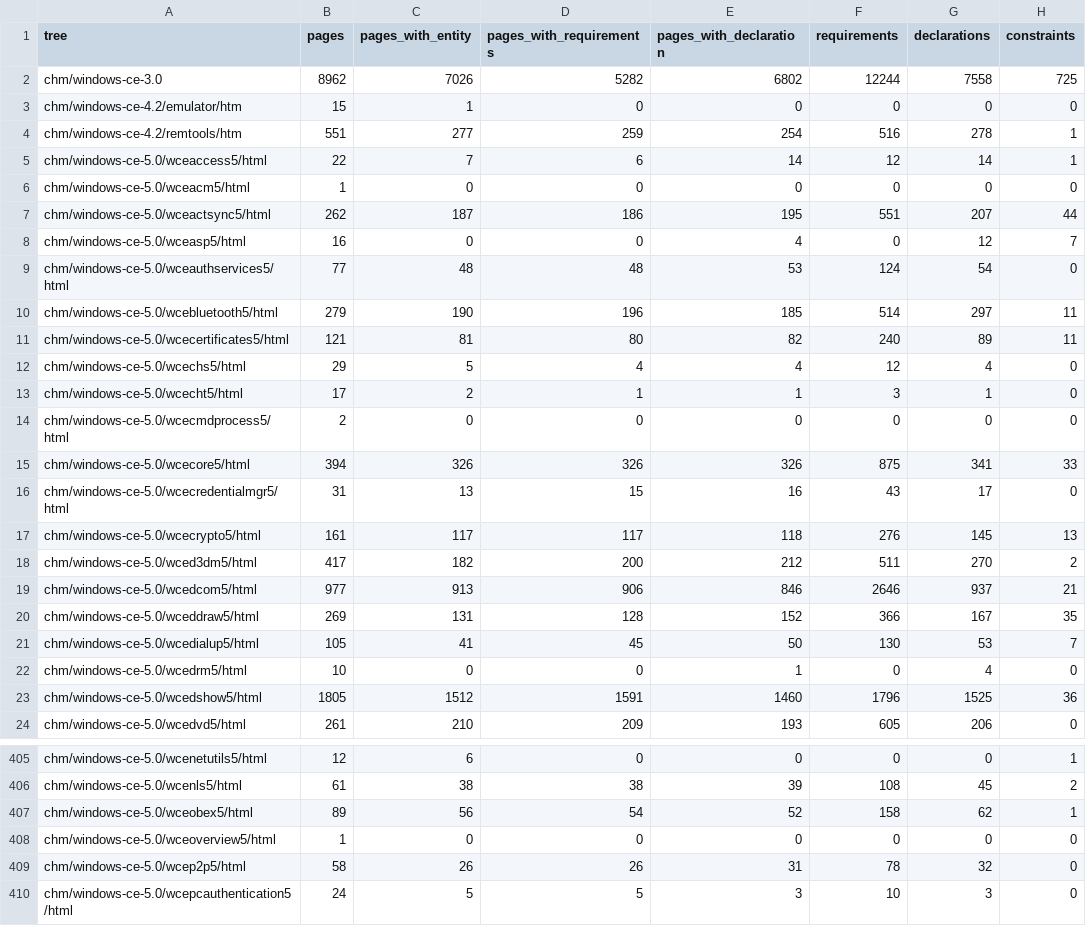
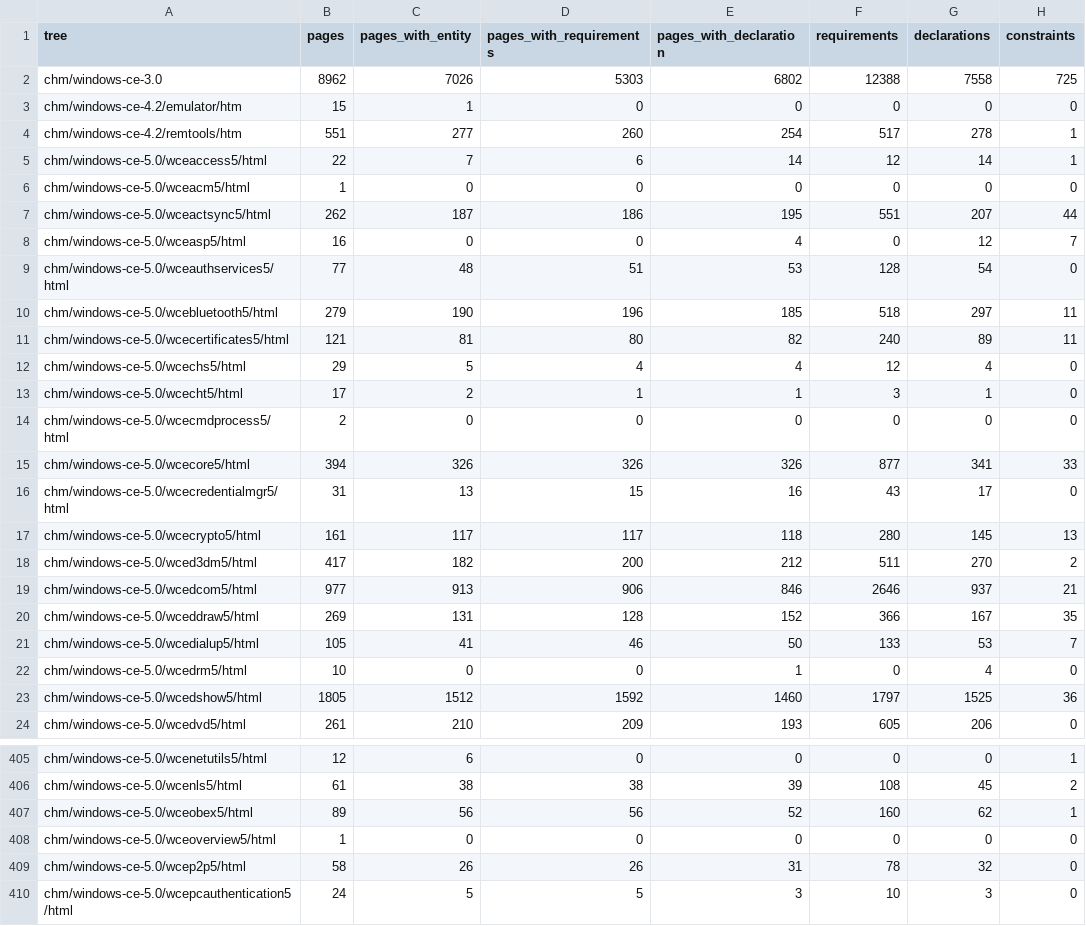
Before and after one commit to kagurasumusun/wince-corpus, a TSV file: knowledge/reports/coverage-by-tree.tsv, drawn as a sheet; only a part is shown, gaps mark what is left out; the diff covers the shown part only.

```diff
--- a/knowledge/reports/coverage-by-tree.tsv
+++ b/knowledge/reports/coverage-by-tree.tsv
@@ -1,5 +1,5 @@
 tree	pages	pages_with_entity	pages_with_requirements	pages_with_declaration	requirements	declarations	constraints
-chm/windows-ce-3.0	8962	7026	5282	6802	12244	7558	725
+chm/windows-ce-3.0	8962	7026	5303	6802	12388	7558	725
 chm/windows-ce-4.2/emulator/htm	15	1	0	0	0	0	0
-chm/windows-ce-4.2/remtools/htm	551	277	259	254	516	278	1
+chm/windows-ce-4.2/remtools/htm	551	277	260	254	517	278	1
 chm/windows-ce-5.0/wceaccess5/html	22	7	6	14	12	14	1
@@ -8,4 +8,4 @@ chm/windows-ce-5.0/wceactsync5/html	262	187	186	195	551	207	44
 chm/windows-ce-5.0/wceasp5/html	16	0	0	4	0	12	7
-chm/windows-ce-5.0/wceauthservices5/html	77	48	48	53	124	54	0
-chm/windows-ce-5.0/wcebluetooth5/html	279	190	196	185	514	297	11
+chm/windows-ce-5.0/wceauthservices5/html	77	48	51	53	128	54	0
+chm/windows-ce-5.0/wcebluetooth5/html	279	190	196	185	518	297	11
 chm/windows-ce-5.0/wcecertificates5/html	121	81	80	82	240	89	11
@@ -14,5 +14,5 @@ chm/windows-ce-5.0/wcecht5/html	17	2	1	1	3	1	0
 chm/windows-ce-5.0/wcecmdprocess5/html	2	0	0	0	0	0	0
-chm/windows-ce-5.0/wcecore5/html	394	326	326	326	875	341	33
+chm/windows-ce-5.0/wcecore5/html	394	326	326	326	877	341	33
 chm/windows-ce-5.0/wcecredentialmgr5/html	31	13	15	16	43	17	0
-chm/windows-ce-5.0/wcecrypto5/html	161	117	117	118	276	145	13
+chm/windows-ce-5.0/wcecrypto5/html	161	117	117	118	280	145	13
 chm/windows-ce-5.0/wced3dm5/html	417	182	200	212	511	270	2
@@ -20,5 +20,5 @@ chm/windows-ce-5.0/wcedcom5/html	977	913	906	846	2646	937	21
 chm/windows-ce-5.0/wceddraw5/html	269	131	128	152	366	167	35
-chm/windows-ce-5.0/wcedialup5/html	105	41	45	50	130	53	7
+chm/windows-ce-5.0/wcedialup5/html	105	41	46	50	133	53	7
 chm/windows-ce-5.0/wcedrm5/html	10	0	0	1	0	4	0
-chm/windows-ce-5.0/wcedshow5/html	1805	1512	1591	1460	1796	1525	36
+chm/windows-ce-5.0/wcedshow5/html	1805	1512	1592	1460	1797	1525	36
 chm/windows-ce-5.0/wcedvd5/html	261	210	209	193	605	206	0
@@ -406,3 +406,3 @@ chm/windows-ce-5.0/wcenetutils5/html	12	6	0	0	0	0	1
 chm/windows-ce-5.0/wcenls5/html	61	38	38	39	108	45	2
-chm/windows-ce-5.0/wceobex5/html	89	56	54	52	158	62	1
+chm/windows-ce-5.0/wceobex5/html	89	56	56	52	160	62	1
 chm/windows-ce-5.0/wceoverview5/html	1	0	0	0	0	0	0
```
Also changed, not shown: 48 edited cells elsewhere in this file, knowledge/kb/libraries.tsv, knowledge/kb/sets.tsv, 11 other files.
